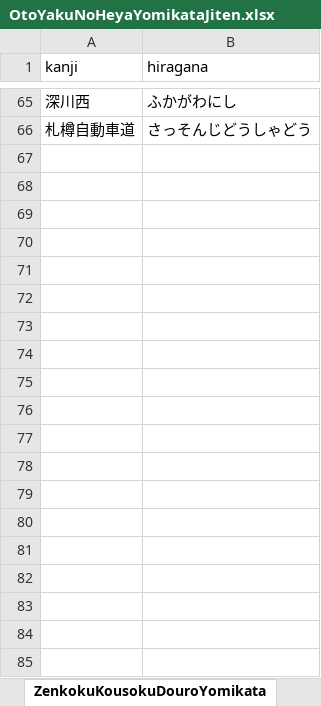
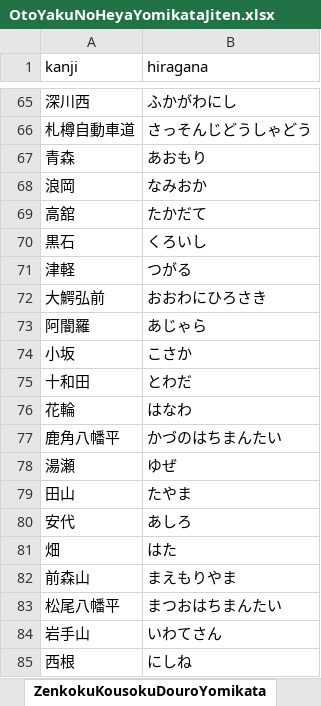
Before and after one commit to asdf913/voice-manager, an Excel workbook: src/main/resources/OtoYakuNoHeyaYomikataJiten.xlsx, sheet ZenkokuKousokuDouroYomikata, drawn as a sheet; only a part is shown, gaps mark what is left out; values as stored, in another font and other column widths than the file's, no borders; the diff covers the shown part only; the diff names each change by its address in the sheet, - before the commit and + after, or states it on an @@ line.

Commit message:
Update "ZenkokuKousokuDouroYomikata" sheet in "src/main/resources/OtoYakuNoHeyaYomikataJiten.xlsx" file

```diff
--- a/src/main/resources/OtoYakuNoHeyaYomikataJiten.xlsx (sheet ZenkokuKousokuDouroYomikata)
+++ b/src/main/resources/OtoYakuNoHeyaYomikataJiten.xlsx (sheet ZenkokuKousokuDouroYomikata)
+row 67: 青森 | あおもり
+row 68: 浪岡 | なみおか
+row 69: 高舘 | たかだて
+row 70: 黒石 | くろいし
+row 71: 津軽 | つがる
+row 72: 大鰐弘前 | おおわにひろさき
+row 73: 阿闇羅 | あじゃら
+row 74: 小坂 | こさか
+row 75: 十和田 | とわだ
+row 76: 花輪 | はなわ
+row 77: 鹿角八幡平 | かづのはちまんたい
+row 78: 湯瀬 | ゆぜ
+row 79: 田山 | たやま
+row 80: 安代 | あしろ
+row 81: 畑 | はた
+row 82: 前森山 | まえもりやま
+row 83: 松尾八幡平 | まつおはちまんたい
+row 84: 岩手山 | いわてさん
+row 85: 西根 | にしね
```
Also changed, not shown: 137 added rows elsewhere in this sheet.
